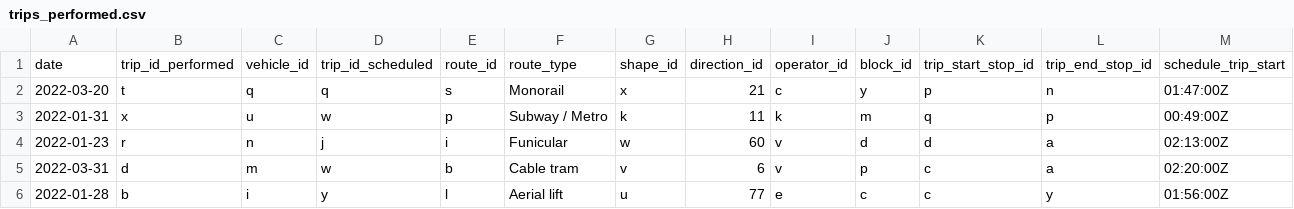
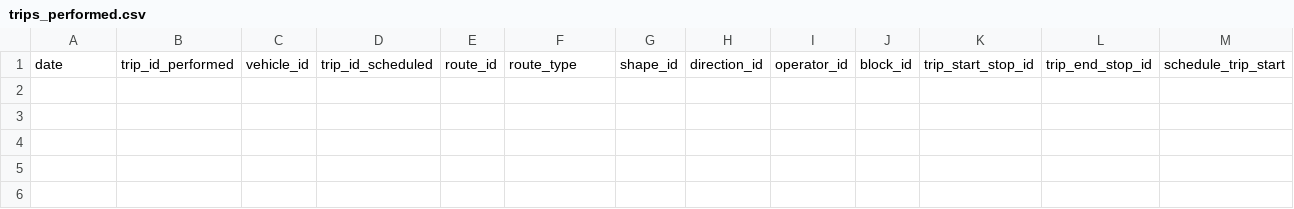
Before and after one commit to TIDES-transit/TIDES, a CSV file: data/example/data/trips_performed.csv, drawn as a sheet; only a part is shown; rows hold the shown columns only; the diff names each change by its address in the sheet, - before the commit and + after, or states it on an @@ line.

```diff
--- a/data/example/data/trips_performed.csv
+++ b/data/example/data/trips_performed.csv
-row 2: 2022-03-20 | t | q | q | s | Monorail | x | 21 | c | y | p | n | 01:47:00Z
-row 3: 2022-01-31 | x | u | w | p | Subway / Metro | k | 11 | k | m | q | p | 00:49:00Z
-row 4: 2022-01-23 | r | n | j | i | Funicular | w | 60 | v | d | d | a | 02:13:00Z
-row 5: 2022-03-31 | d | m | w | b | Cable tram | v | 6 | v | p | c | a | 02:20:00Z
-row 6: 2022-01-28 | b | i | y | l | Aerial lift | u | 77 | e | c | c | y | 01:56:00Z
```
Also changed, not shown: data/example/data/fare_transactions.csv, data/example/data/station_activities.csv, 17 other files.
